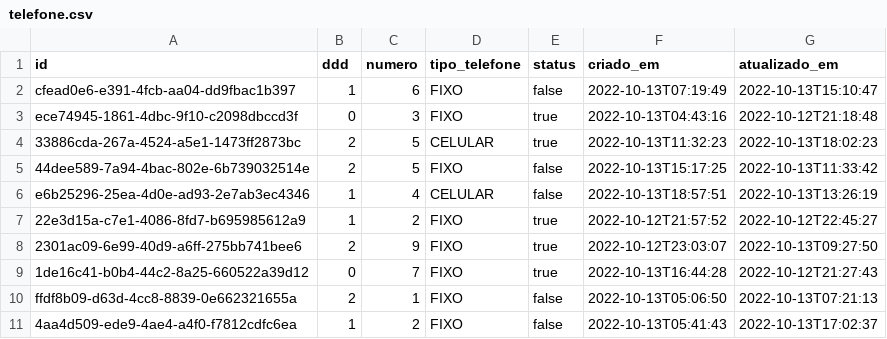
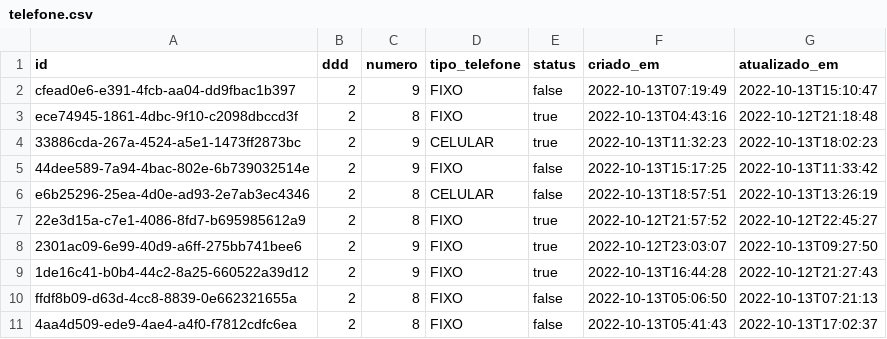
Before and after one commit to victorfpereira/drone-delivery, a CSV file: src/main/resources/config/liquibase/fake-data/telefone.csv, drawn as a sheet.

```diff
--- a/src/main/resources/config/liquibase/fake-data/telefone.csv
+++ b/src/main/resources/config/liquibase/fake-data/telefone.csv
@@ -1,11 +1,11 @@
 id;ddd;numero;tipo_telefone;status;criado_em;atualizado_em
-cfead0e6-e391-4fcb-aa04-dd9fbac1b397;1;6;FIXO;false;2022-10-13T07:19:49;2022-10-13T15:10:47
-ece74945-1861-4dbc-9f10-c2098dbccd3f;0;3;FIXO;true;2022-10-13T04:43:16;2022-10-12T21:18:48
-33886cda-267a-4524-a5e1-1473ff2873bc;2;5;CELULAR;true;2022-10-13T11:32:23;2022-10-13T18:02:23
-44dee589-7a94-4bac-802e-6b739032514e;2;5;FIXO;false;2022-10-13T15:17:25;2022-10-13T11:33:42
-e6b25296-25ea-4d0e-ad93-2e7ab3ec4346;1;4;CELULAR;false;2022-10-13T18:57:51;2022-10-13T13:26:19
-22e3d15a-c7e1-4086-8fd7-b695985612a9;1;2;FIXO;true;2022-10-12T21:57:52;2022-10-12T22:45:27
+cfead0e6-e391-4fcb-aa04-dd9fbac1b397;2;9;FIXO;false;2022-10-13T07:19:49;2022-10-13T15:10:47
+ece74945-1861-4dbc-9f10-c2098dbccd3f;2;8;FIXO;true;2022-10-13T04:43:16;2022-10-12T21:18:48
+33886cda-267a-4524-a5e1-1473ff2873bc;2;9;CELULAR;true;2022-10-13T11:32:23;2022-10-13T18:02:23
+44dee589-7a94-4bac-802e-6b739032514e;2;9;FIXO;false;2022-10-13T15:17:25;2022-10-13T11:33:42
+e6b25296-25ea-4d0e-ad93-2e7ab3ec4346;2;8;CELULAR;false;2022-10-13T18:57:51;2022-10-13T13:26:19
+22e3d15a-c7e1-4086-8fd7-b695985612a9;2;8;FIXO;true;2022-10-12T21:57:52;2022-10-12T22:45:27
 2301ac09-6e99-40d9-a6ff-275bb741bee6;2;9;FIXO;true;2022-10-12T23:03:07;2022-10-13T09:27:50
-1de16c41-b0b4-44c2-8a25-660522a39d12;0;7;FIXO;true;2022-10-13T16:44:28;2022-10-12T21:27:43
-ffdf8b09-d63d-4cc8-8839-0e662321655a;2;1;FIXO;false;2022-10-13T05:06:50;2022-10-13T07:21:13
-4aa4d509-ede9-4ae4-a4f0-f7812cdfc6ea;1;2;FIXO;false;2022-10-13T05:41:43;2022-10-13T17:02:37
+1de16c41-b0b4-44c2-8a25-660522a39d12;2;9;FIXO;true;2022-10-13T16:44:28;2022-10-12T21:27:43
+ffdf8b09-d63d-4cc8-8839-0e662321655a;2;8;FIXO;false;2022-10-13T05:06:50;2022-10-13T07:21:13
+4aa4d509-ede9-4ae4-a4f0-f7812cdfc6ea;2;8;FIXO;false;2022-10-13T05:41:43;2022-10-13T17:02:37
```
Also changed, not shown: src/main/resources/config/liquibase/fake-data/cliente.csv, src/main/resources/config/liquibase/fake-data/empresa.csv, 30 other files.
